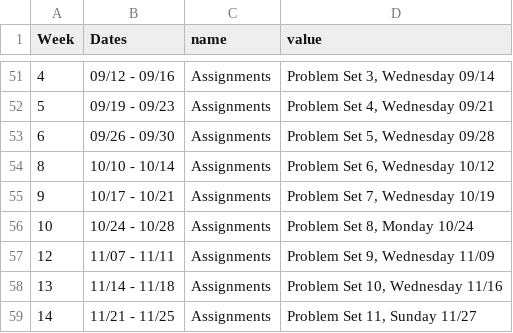
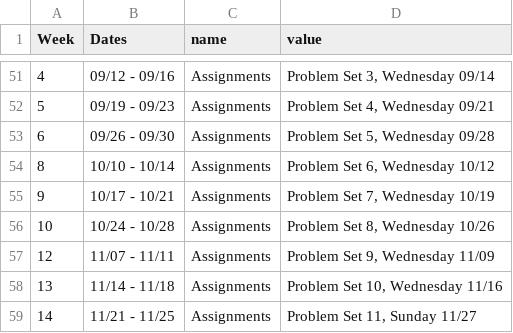
Before and after one commit to kylebutts/CUBoulder_3070, a CSV file: schedule.csv, drawn as a sheet; only a part is shown, gaps mark what is left out; the diff covers the shown part only.

Commit message:
Update schedule

```diff
--- a/schedule.csv
+++ b/schedule.csv
@@ -55,3 +55,3 @@ Week,Dates,name,value
 9,10/17 - 10/21,Assignments,"Problem Set 7, Wednesday 10/19"
-10,10/24 - 10/28,Assignments,"Problem Set 8, Monday 10/24"
+10,10/24 - 10/28,Assignments,"Problem Set 8, Wednesday 10/26"
 12,11/07 - 11/11,Assignments,"Problem Set 9, Wednesday 11/09"
```
Also changed, not shown: 11 edited cells elsewhere in this file, 4 other files.
